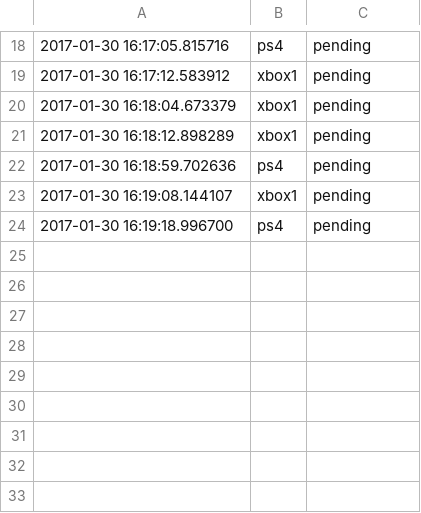
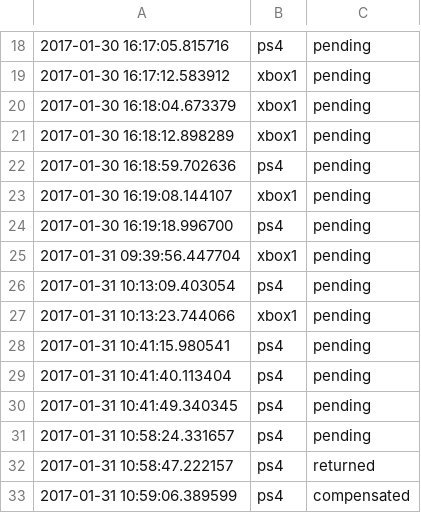
Before and after one commit to AdamTutor/Inventory-rental-program, a CSV file: transaction.csv, drawn as a sheet; only a part is shown, gaps mark what is left out; the diff names each change by its address in the sheet, - before the commit and + after, or states it on an @@ line.

Commit message:
returning item now also update transaction file

```diff
--- a/transaction.csv
+++ b/transaction.csv
+row 25: 2017-01-31 09:39:56.447704 | xbox1 | pending
+row 26: 2017-01-31 10:13:09.403054 | ps4 | pending
+row 27: 2017-01-31 10:13:23.744066 | xbox1 | pending
+row 28: 2017-01-31 10:41:15.980541 | ps4 | pending
+row 29: 2017-01-31 10:41:40.113404 | ps4 | pending
+row 30: 2017-01-31 10:41:49.340345 | ps4 | pending
+row 31: 2017-01-31 10:58:24.331657 | ps4 | pending
+row 32: 2017-01-31 10:58:47.222157 | ps4 | returned
+row 33: 2017-01-31 10:59:06.389599 | ps4 | compensated
```
Also changed, not shown: revenue.csv, 4 other files.
